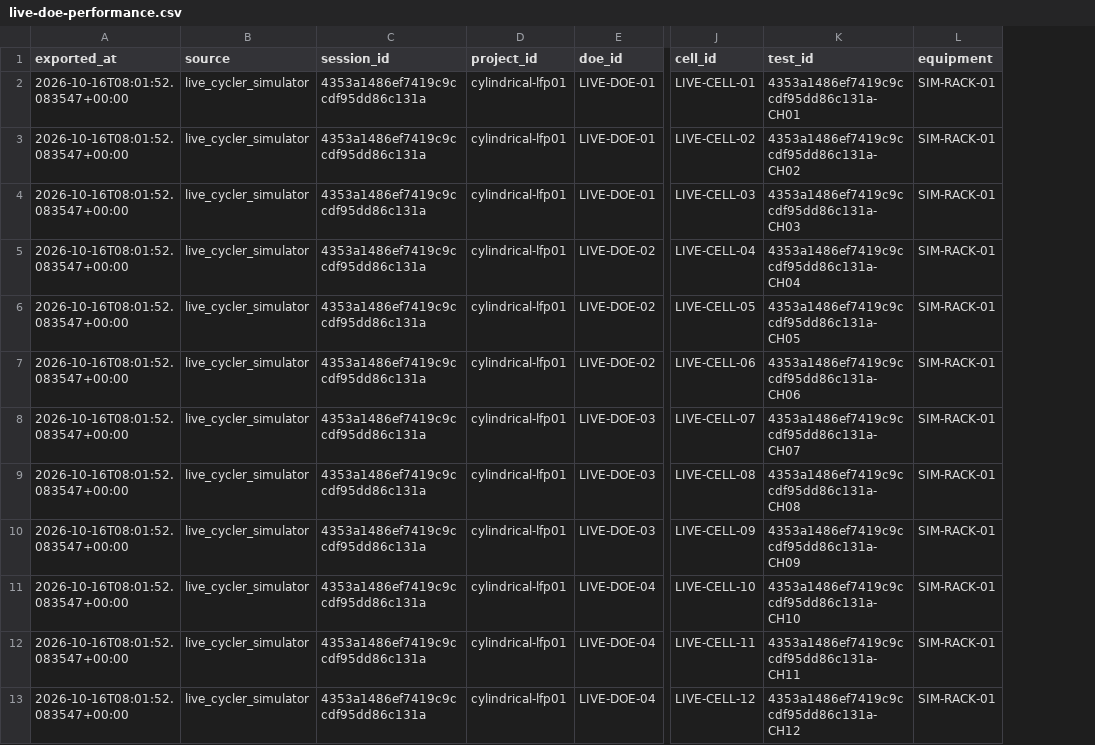
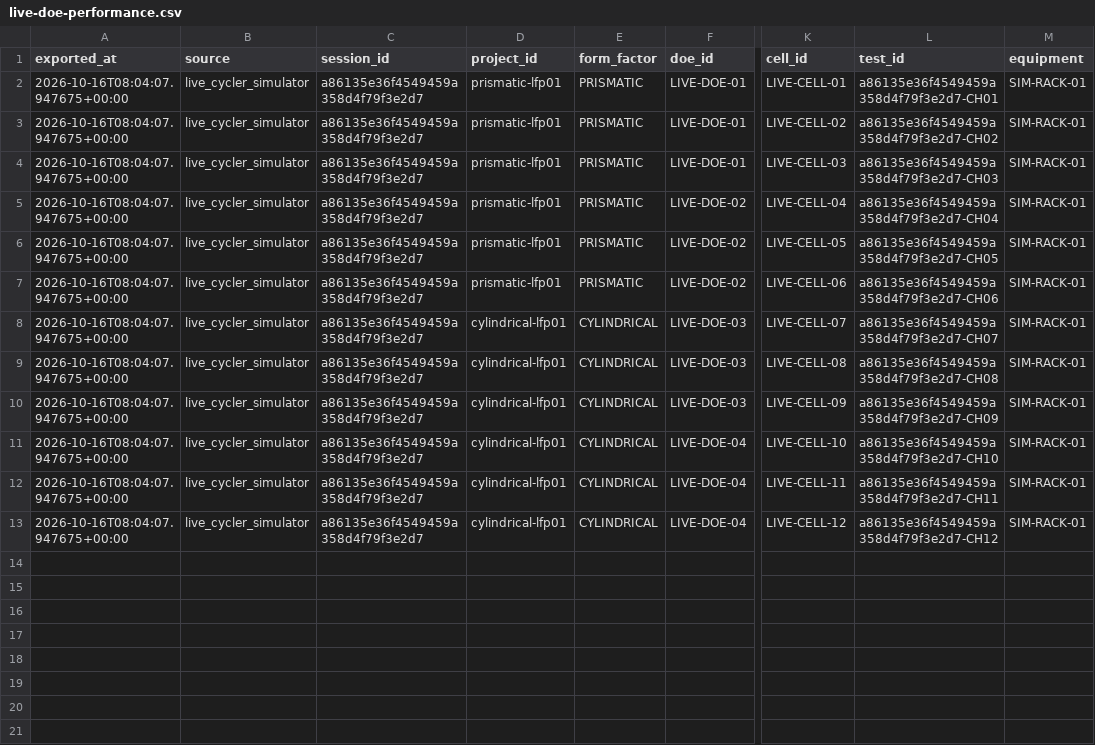
Before and after one commit to truonggiang023/Digital-Twin, a CSV file: results/live-doe-performance.csv, drawn as a sheet; only a part is shown, gaps mark what is left out; addresses are those after the commit; the diff names each change by its address in the sheet, - before the commit and + after, or states it on an @@ line.

Commit message:
Display six prismatic and six cylindrical cells in the live 3D cycler

```diff
--- a/results/live-doe-performance.csv
+++ b/results/live-doe-performance.csv
+column E (form_factor), rows 2-13: PRISMATIC | PRISMATIC | PRISMATIC | PRISMATIC | PRISMATIC | PRISMATIC | CYLINDRICAL | CYLINDRICAL | CYLINDRICAL | CYLINDRICAL | CYLINDRICAL | CYLINDRICAL
-A2:A13 (exported_at): 2026-10-16T08:01:52.083547+00:00
+A2:A13 (exported_at): 2026-10-16T08:04:07.947675+00:00
-C2:C13 (session_id): 4353a1486ef7419c9ccdf95dd86c131a
+C2:C13 (session_id): a86135e36f4549459a358d4f79f3e2d7
-D2:D7 (project_id): cylindrical-lfp01
+D2:D7 (project_id): prismatic-lfp01
-L2 (test_id): 4353a1486ef7419c9ccdf95dd86c131a-CH01
+L2 (test_id): a86135e36f4549459a358d4f79f3e2d7-CH01
-L3 (test_id): 4353a1486ef7419c9ccdf95dd86c131a-CH02
+L3 (test_id): a86135e36f4549459a358d4f79f3e2d7-CH02
-L4 (test_id): 4353a1486ef7419c9ccdf95dd86c131a-CH03
+L4 (test_id): a86135e36f4549459a358d4f79f3e2d7-CH03
-L5 (test_id): 4353a1486ef7419c9ccdf95dd86c131a-CH04
+L5 (test_id): a86135e36f4549459a358d4f79f3e2d7-CH04
-L6 (test_id): 4353a1486ef7419c9ccdf95dd86c131a-CH05
+L6 (test_id): a86135e36f4549459a358d4f79f3e2d7-CH05
-L7 (test_id): 4353a1486ef7419c9ccdf95dd86c131a-CH06
+L7 (test_id): a86135e36f4549459a358d4f79f3e2d7-CH06
-L8 (test_id): 4353a1486ef7419c9ccdf95dd86c131a-CH07
+L8 (test_id): a86135e36f4549459a358d4f79f3e2d7-CH07
-L9 (test_id): 4353a1486ef7419c9ccdf95dd86c131a-CH08
+L9 (test_id): a86135e36f4549459a358d4f79f3e2d7-CH08
-L10 (test_id): 4353a1486ef7419c9ccdf95dd86c131a-CH09
+L10 (test_id): a86135e36f4549459a358d4f79f3e2d7-CH09
-L11 (test_id): 4353a1486ef7419c9ccdf95dd86c131a-CH10
+L11 (test_id): a86135e36f4549459a358d4f79f3e2d7-CH10
-L12 (test_id): 4353a1486ef7419c9ccdf95dd86c131a-CH11
+L12 (test_id): a86135e36f4549459a358d4f79f3e2d7-CH11
-L13 (test_id): 4353a1486ef7419c9ccdf95dd86c131a-CH12
+L13 (test_id): a86135e36f4549459a358d4f79f3e2d7-CH12
```
Also changed, not shown: 12 other files.
